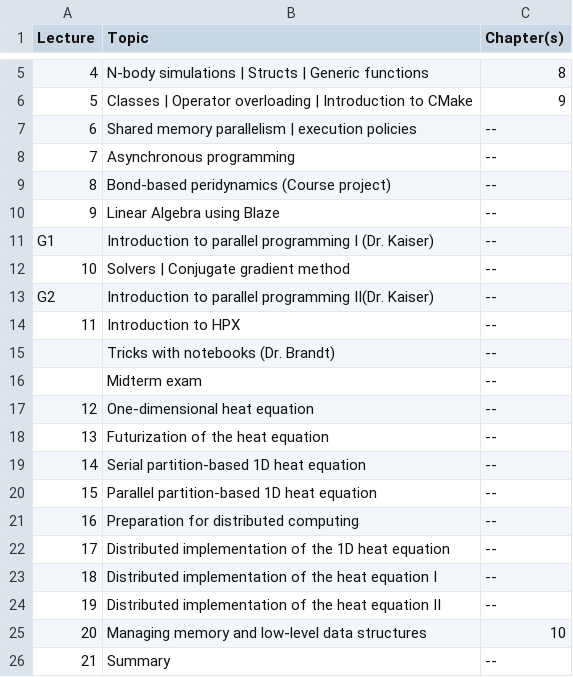
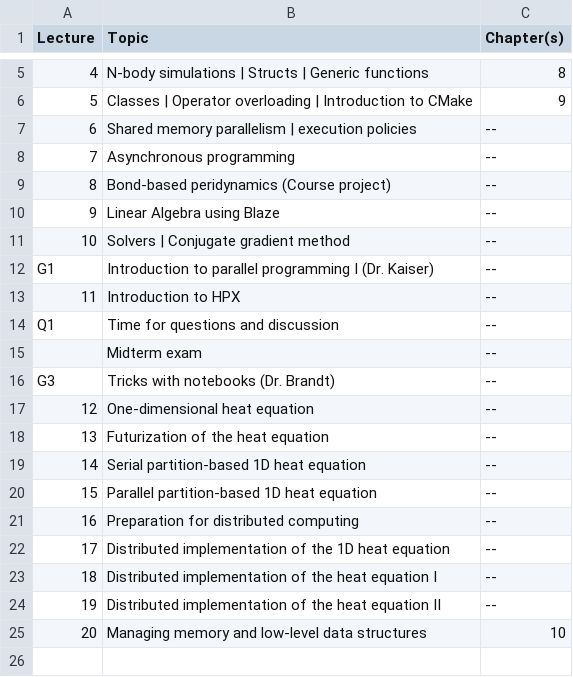
Before and after one commit to diehlpkteaching/ParallelComputationMath, a CSV file: timetable/content.csv, drawn as a sheet; only a part is shown, gaps mark what is left out; removed rows and columns are numbered as before the commit, all else as after; the diff names each change by its address in the sheet, - before the commit and + after, or states it on an @@ line.

```diff
--- a/timetable/content.csv
+++ b/timetable/content.csv
@@ row 12 moved to row 11: 10 @@
-row 13: G2 | Introduction to parallel programming II(Dr. Kaiser) | --
+row 14: Q1 | Time for questions and discussion | --
@@ row 16 moved to row 15: Midterm exam @@
@@ column A (Lecture) renumbered in row 16 @@
-row 26: 21 | Summary | --
```
Also changed, not shown: 1 other file.
